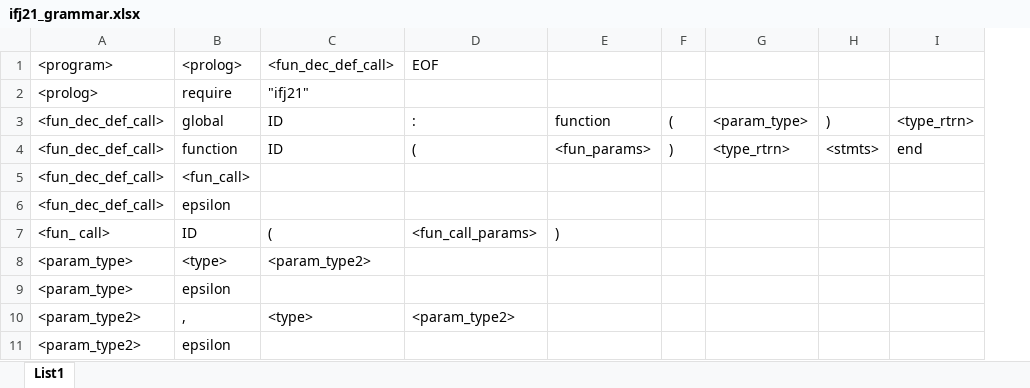
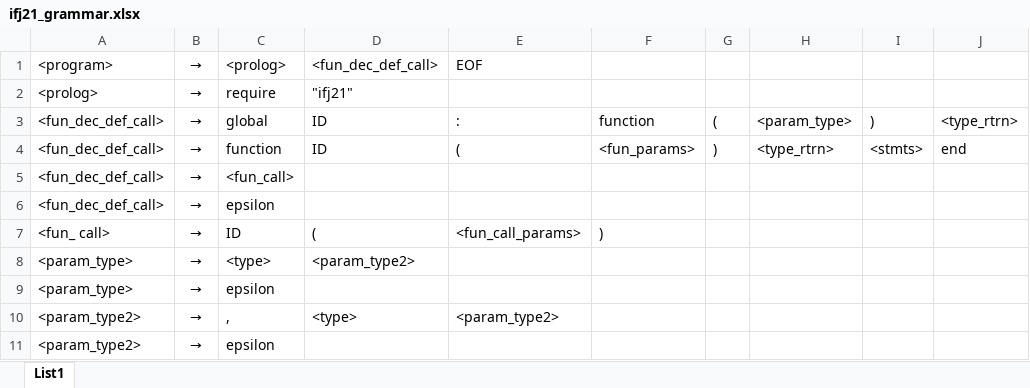
Before and after one commit to icycoba/IFJ21, an Excel workbook: ifj21_grammar.xlsx, sheet List1, drawn as a sheet; only a part is shown; values as stored, in another font and other column widths than the file's, no borders; the diff names each change by its address in the sheet, - before the commit and + after, or states it on an @@ line.

```diff
--- a/ifj21_grammar.xlsx (sheet List1)
+++ b/ifj21_grammar.xlsx (sheet List1)
+column B, rows 1-11: all →
```
Also changed, not shown: 2 other files.
